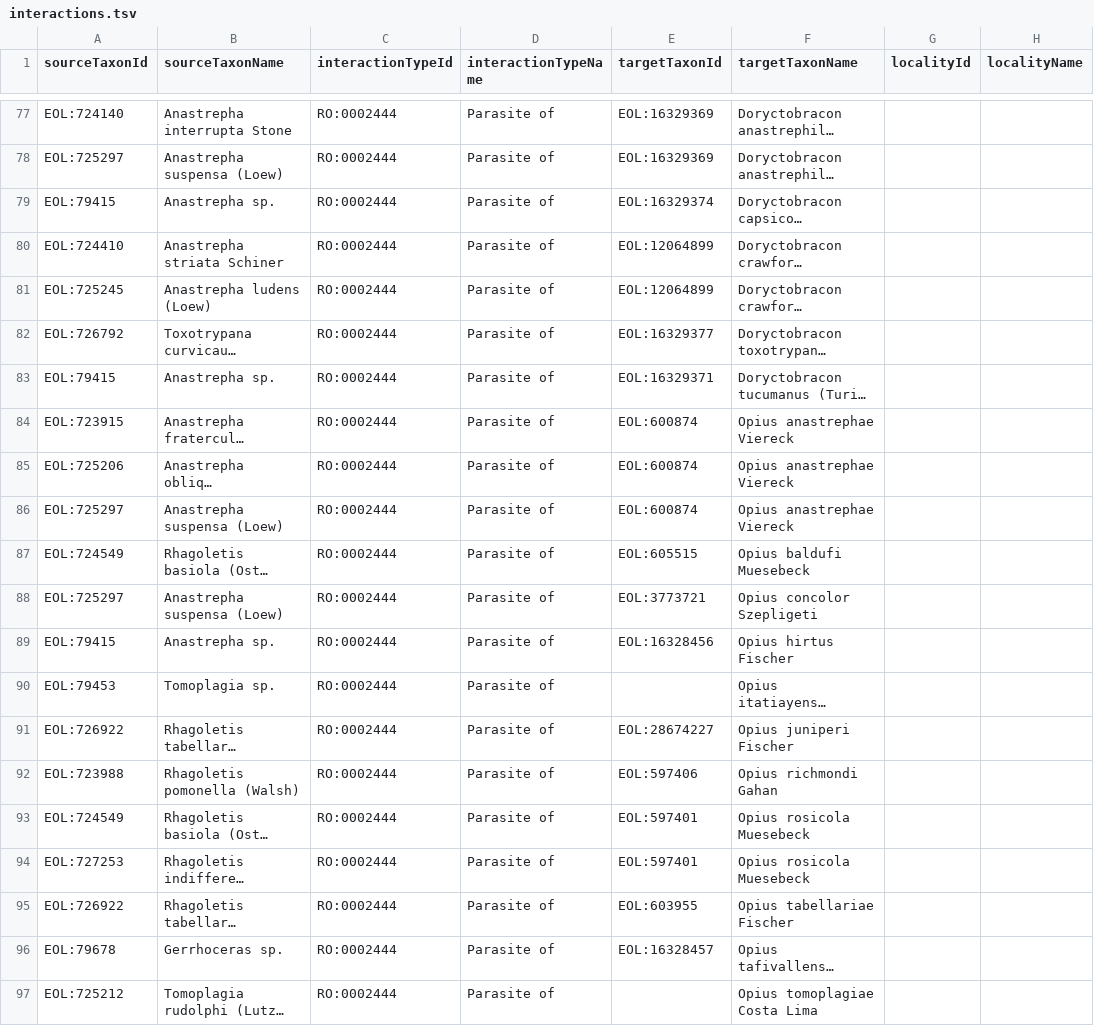
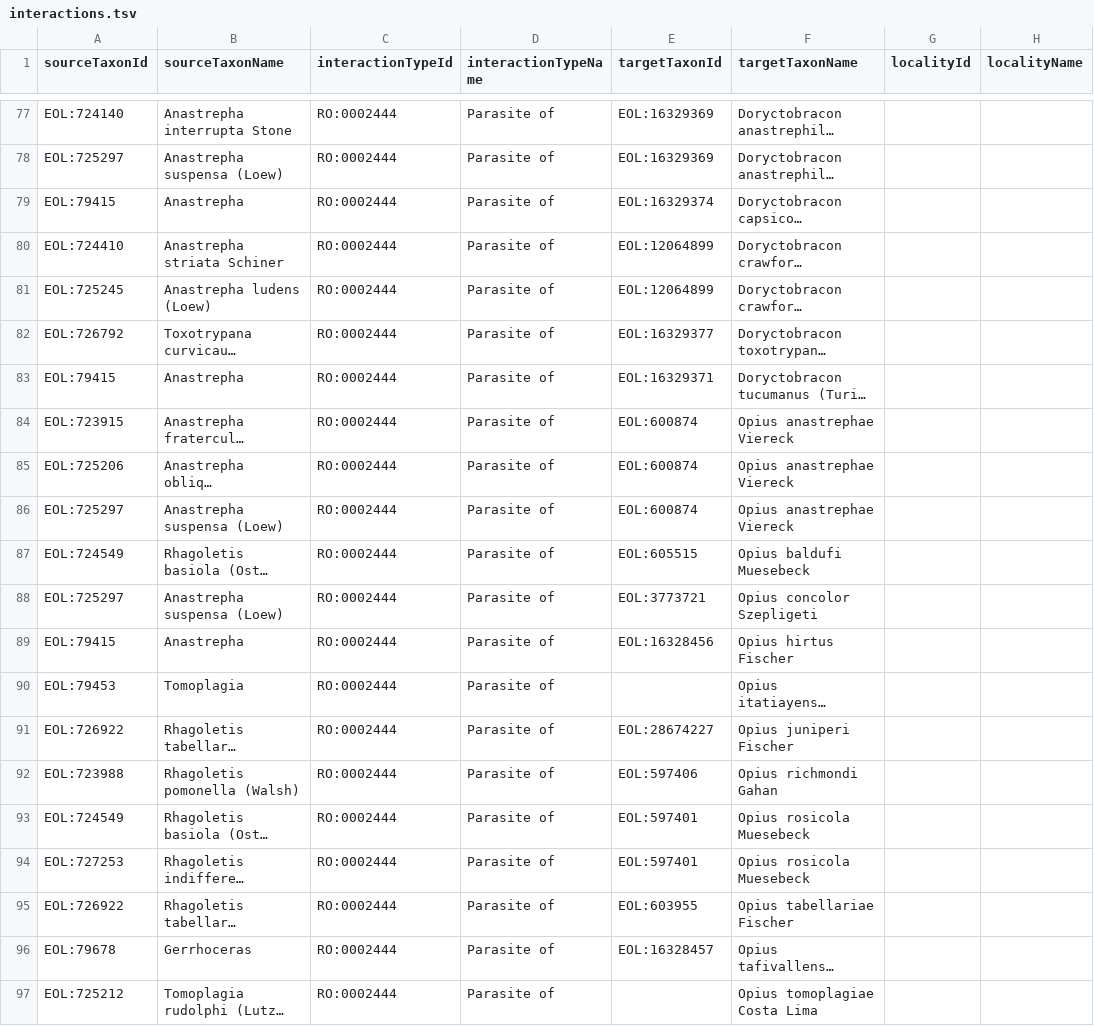
Before and after one commit to millerse/Fly-parasites, a TSV file: interactions.tsv, drawn as a sheet; only a part is shown, gaps mark what is left out; long unchanged cells end in …; the diff names each change by its address in the sheet, - before the commit and + after, or states it on an @@ line.

Commit message:
Update interactions.tsv
Removed sp.

```diff
--- a/interactions.tsv
+++ b/interactions.tsv
-B79 (sourceTaxonName): Anastrepha sp.
+B79 (sourceTaxonName): Anastrepha
-B83 (sourceTaxonName): Anastrepha sp.
+B83 (sourceTaxonName): Anastrepha
-B89 (sourceTaxonName): Anastrepha sp.
+B89 (sourceTaxonName): Anastrepha
-B90 (sourceTaxonName): Tomoplagia sp.
+B90 (sourceTaxonName): Tomoplagia
-B96 (sourceTaxonName): Gerrhoceras sp.
+B96 (sourceTaxonName): Gerrhoceras
```
